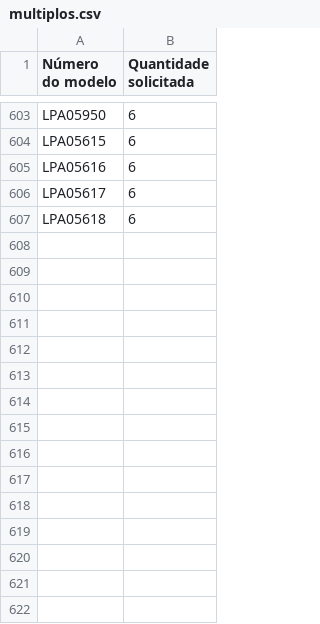
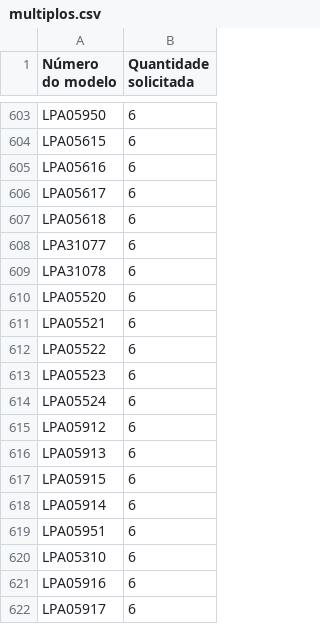
Before and after one commit to Lariivieira/Projeto_plataforma_web_otimizacao_de_pedidos, a CSV file: multiplos.csv, drawn as a sheet; only a part is shown, gaps mark what is left out; the diff names each change by its address in the sheet, - before the commit and + after, or states it on an @@ line.

Commit message:
Add new entries to multiplos.csv
lançamentos 09/26

```diff
--- a/multiplos.csv
+++ b/multiplos.csv
+row 608: LPA31077 | 6
+row 609: LPA31078 | 6
+row 610: LPA05520 | 6
+row 611: LPA05521 | 6
+row 612: LPA05522 | 6
+row 613: LPA05523 | 6
+row 614: LPA05524 | 6
+row 615: LPA05912 | 6
+row 616: LPA05913 | 6
+row 617: LPA05915 | 6
+row 618: LPA05914 | 6
+row 619: LPA05951 | 6
+row 620: LPA05310 | 6
+row 621: LPA05916 | 6
+row 622: LPA05917 | 6
```
